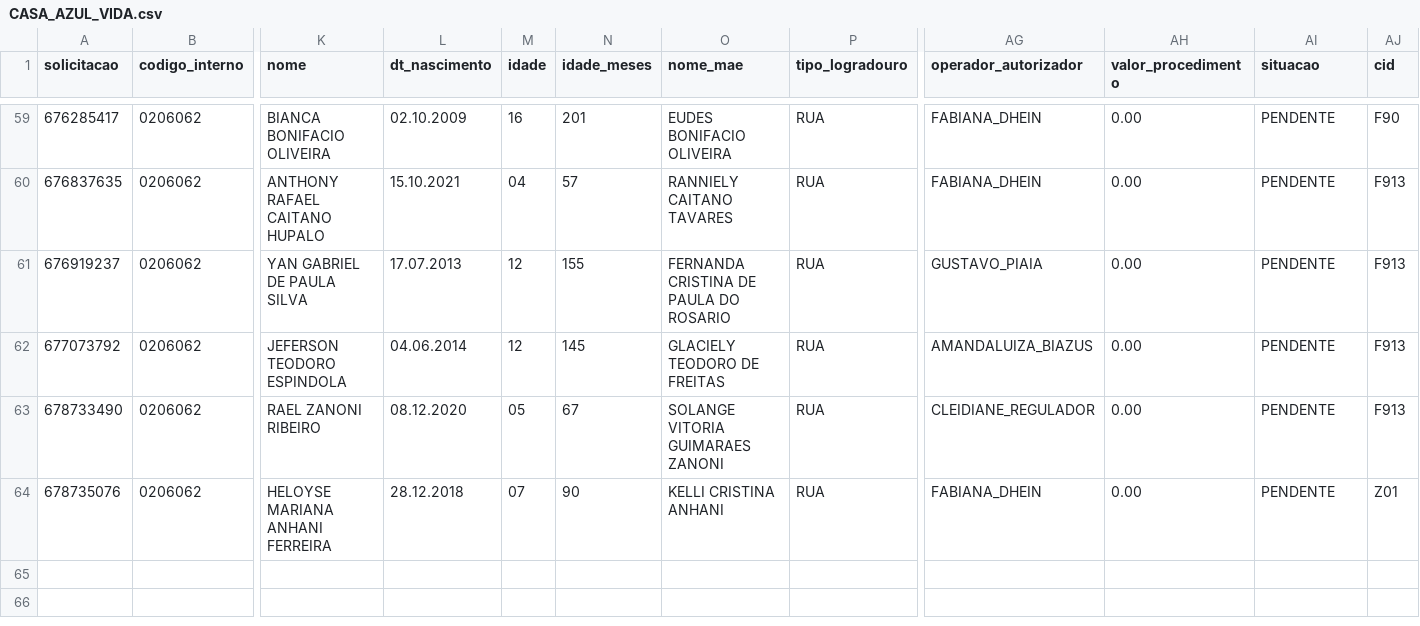
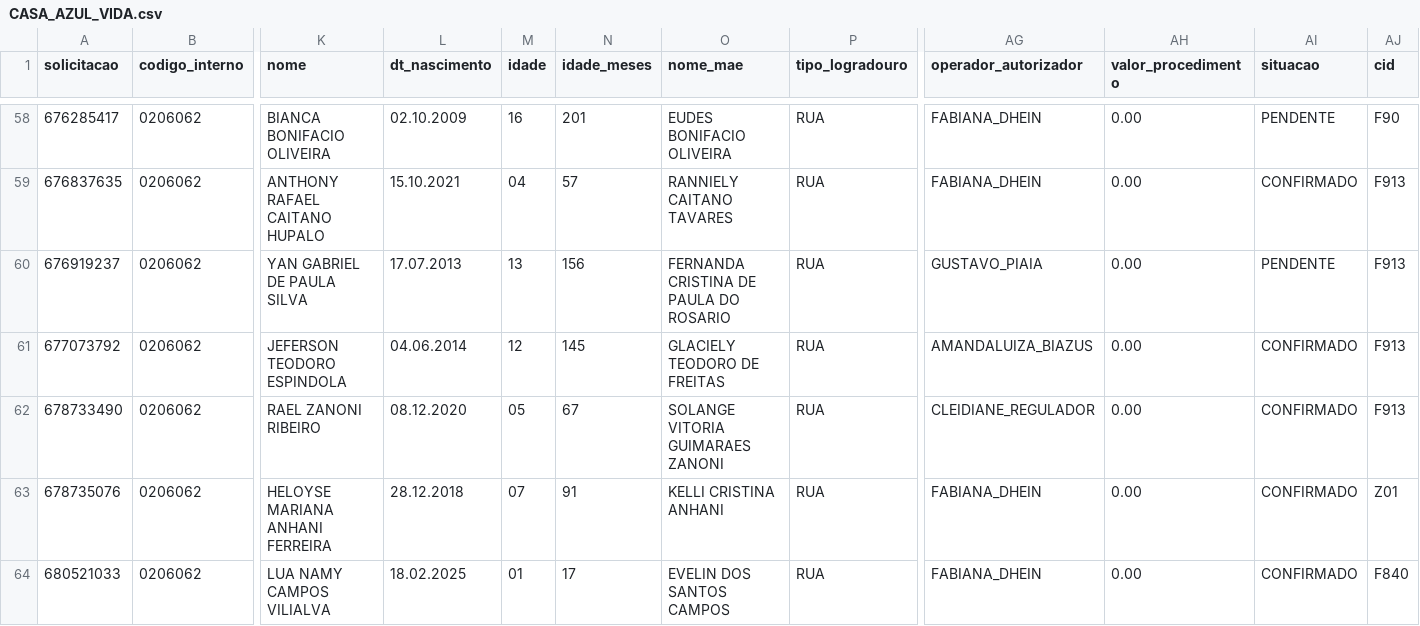
Before and after one commit to uemerson-pinheiro/Painel_Sisreg_SGO, a CSV file: Agendamento/2026/julho/CASA_AZUL_VIDA.csv, drawn as a sheet; only a part is shown, gaps mark what is left out; addresses are those after the commit; rows hold the shown columns only; the diff covers the shown part only; the diff names each change by its address in the sheet, - before the commit and + after, or states it on an @@ line.

```diff
--- a/Agendamento/2026/julho/CASA_AZUL_VIDA.csv
+++ b/Agendamento/2026/julho/CASA_AZUL_VIDA.csv
-AI59 (situacao): PENDENTE
+AI59 (situacao): CONFIRMADO
-M60 (idade): 12
+M60 (idade): 13
-N60 (idade_meses): 155
+N60 (idade_meses): 156
-AI61:AI63 (situacao): PENDENTE
+AI61:AI63 (situacao): CONFIRMADO
-N63 (idade_meses): 90
+N63 (idade_meses): 91
+row 64: 680521033 | 0206062 | LUA NAMY CAMPOS VILIALVA | 18.02.2025 | 01 | 17 | EVELIN DOS SANTOS CAMPOS | RUA | FABIANA_DHEIN | 0.00 | CONFIRMADO | F840
```
Also changed, not shown: 1 removed row and 64 edited cells elsewhere in this file, Agendamento/2026/julho/CENTRO_DE_ATENCAO_PSICOSSOCIAL_NOVO_CAMINHAR.csv, 9 other files.
